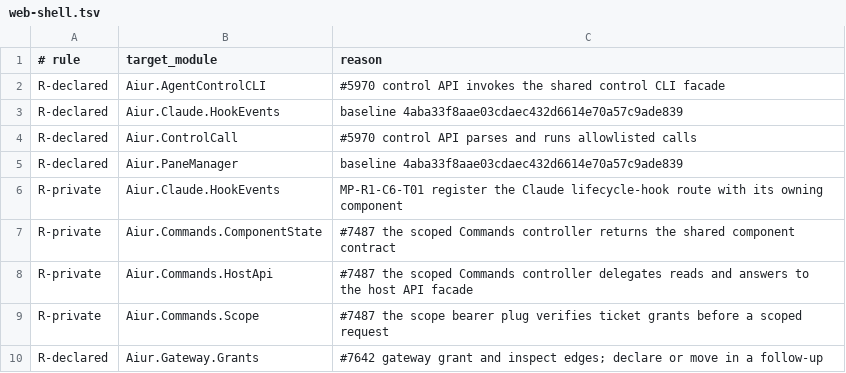
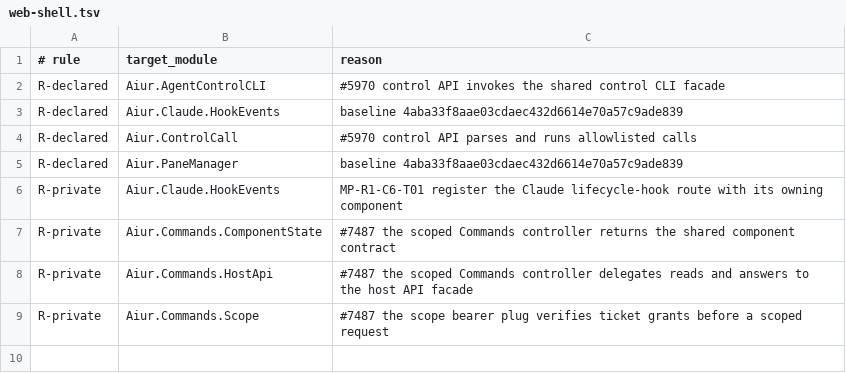
Before and after one commit to aiur-team/aiur, a TSV file: scripts/components/allowlist/web-shell.tsv, drawn as a sheet.

```diff
--- a/scripts/components/allowlist/web-shell.tsv
+++ b/scripts/components/allowlist/web-shell.tsv
@@ -9,2 +9 @@ R-private	Aiur.Commands.HostApi	#7487 the scoped Commands controller delegates r
 R-private	Aiur.Commands.Scope	#7487 the scope bearer plug verifies ticket grants before a scoped request
-R-declared	Aiur.Gateway.Grants	#7642 gateway grant and inspect edges; declare or move in a follow-up
```
Also changed, not shown: scripts/components/allowlist/commands.tsv, scripts/components/allowlist/dashboard-ui.tsv, 11 other files.
